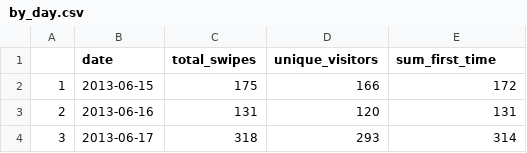
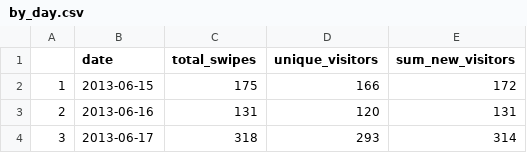
Before and after one commit to askilton1/MKTG_5305_Project, a CSV file: by_day.csv, drawn as a sheet; only a part is shown.

```diff
--- a/by_day.csv
+++ b/by_day.csv
@@ -1,2 +1,2 @@
-"","date","total_swipes","unique_visitors","sum_first_time"
+"","date","total_swipes","unique_visitors","sum_new_visitors"
 "1",2013-06-15,175,166,172
```
Also changed, not shown: 2 other files.
